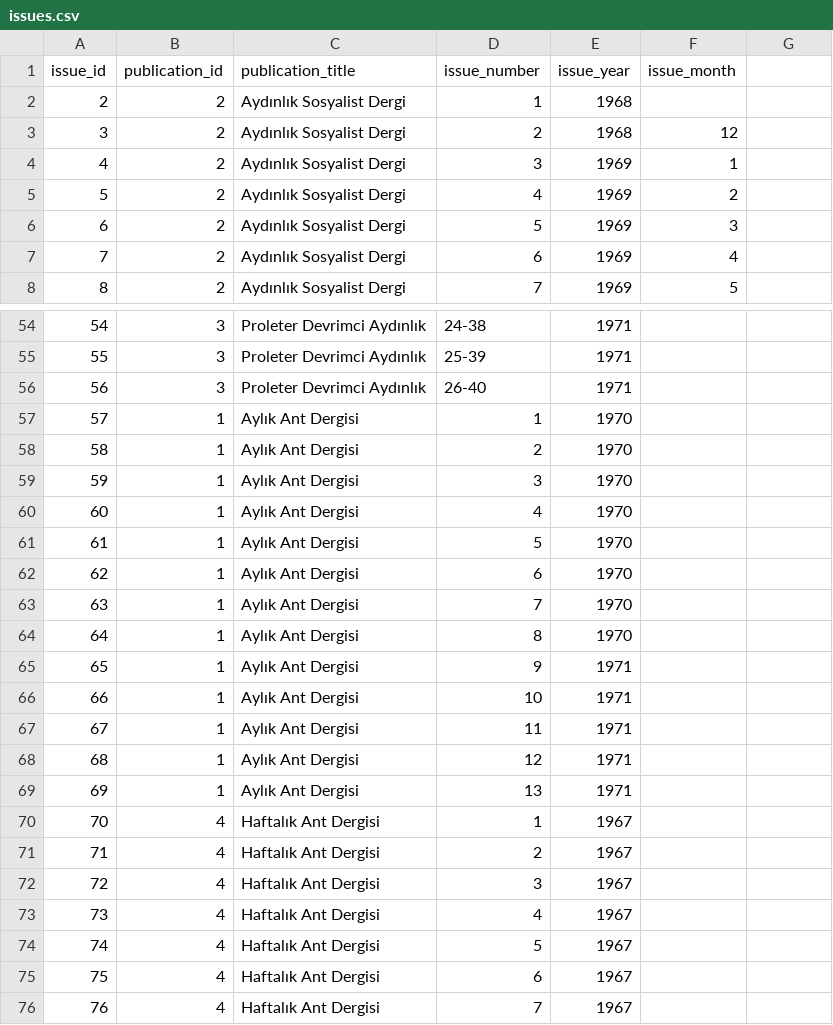
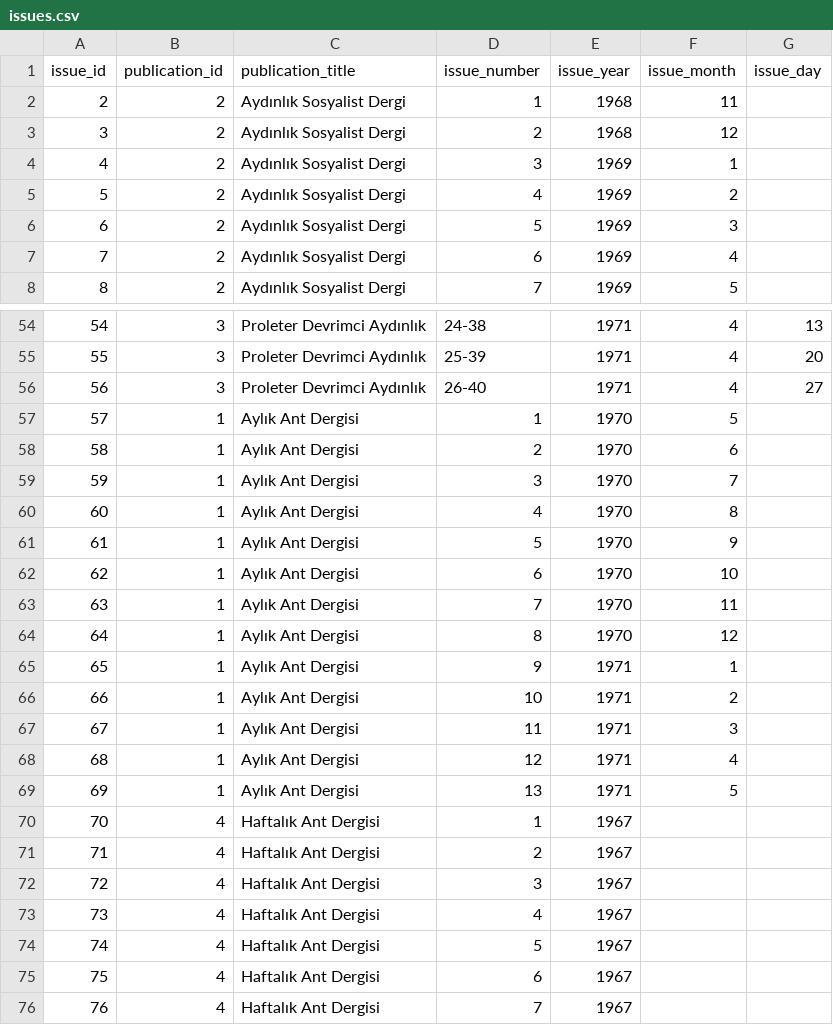
Before and after one commit to ACortellari/ACortellari.github.io, a CSV file: Turkey Palestine Archive/Sources Database/issues.csv, drawn as a sheet; only a part is shown, gaps mark what is left out; the diff covers the shown part only.

```diff
--- a/Turkey Palestine Archive/Sources Database/issues.csv
+++ b/Turkey Palestine Archive/Sources Database/issues.csv
@@ -1,2 +1,2 @@
-issue_id	publication_id	publication_title	issue_number	issue_year	issue_month
-2	2	Aydınlık Sosyalist Dergi	1	1968	
+issue_id	publication_id	publication_title	issue_number	issue_year	issue_month	issue_day
+2	2	Aydınlık Sosyalist Dergi	1	1968	11	
@@ -54,16 +54,16 @@ issue_id	publication_id	publication_title	issue_number	issue_year	issue_month
-54	3	Proleter Devrimci Aydınlık	24-38	1971	
-55	3	Proleter Devrimci Aydınlık	25-39	1971	
-56	3	Proleter Devrimci Aydınlık	26-40	1971	
-57	1	Aylık Ant Dergisi	1	1970	
-58	1	Aylık Ant Dergisi	2	1970	
-59	1	Aylık Ant Dergisi	3	1970	
-60	1	Aylık Ant Dergisi	4	1970	
-61	1	Aylık Ant Dergisi	5	1970	
-62	1	Aylık Ant Dergisi	6	1970	
-63	1	Aylık Ant Dergisi	7	1970	
-64	1	Aylık Ant Dergisi	8	1970	
-65	1	Aylık Ant Dergisi	9	1971	
-66	1	Aylık Ant Dergisi	10	1971	
-67	1	Aylık Ant Dergisi	11	1971	
-68	1	Aylık Ant Dergisi	12	1971	
-69	1	Aylık Ant Dergisi	13	1971	
+54	3	Proleter Devrimci Aydınlık	24-38	1971	4	13
+55	3	Proleter Devrimci Aydınlık	25-39	1971	4	20
+56	3	Proleter Devrimci Aydınlık	26-40	1971	4	27
+57	1	Aylık Ant Dergisi	1	1970	5	
+58	1	Aylık Ant Dergisi	2	1970	6	
+59	1	Aylık Ant Dergisi	3	1970	7	
+60	1	Aylık Ant Dergisi	4	1970	8	
+61	1	Aylık Ant Dergisi	5	1970	9	
+62	1	Aylık Ant Dergisi	6	1970	10	
+63	1	Aylık Ant Dergisi	7	1970	11	
+64	1	Aylık Ant Dergisi	8	1970	12	
+65	1	Aylık Ant Dergisi	9	1971	1	
+66	1	Aylık Ant Dergisi	10	1971	2	
+67	1	Aylık Ant Dergisi	11	1971	3	
+68	1	Aylık Ant Dergisi	12	1971	4	
+69	1	Aylık Ant Dergisi	13	1971	5	
```
Also changed, not shown: 37 edited cells elsewhere in this file, Turkey Palestine Archive/Sources Database/article_view.csv, 2 other files.
